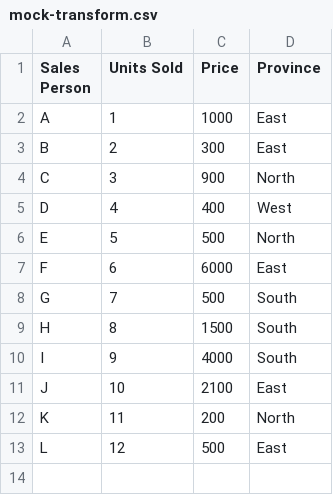
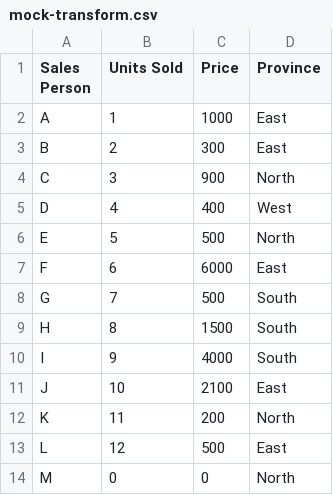
Before and after one commit to sandeepmj/datasets, a CSV file: mock-transform.csv, drawn as a sheet.

Commit message:
tweaked mock

```diff
--- a/mock-transform.csv
+++ b/mock-transform.csv
@@ -13 +13,2 @@ K,11,200,North
 L,12,500,East
+M,0,0,North
```
